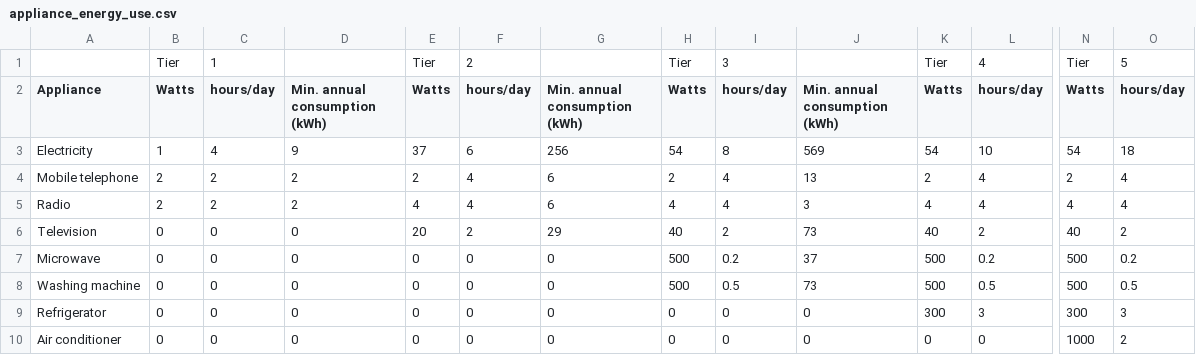
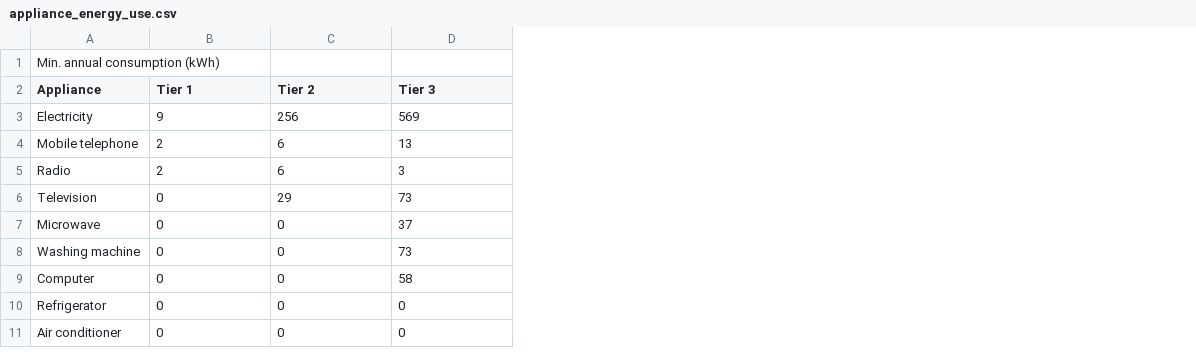
Before and after one commit to ariane-millot/EDeMOS, a CSV file: Buildings/Data/appliance_energy_use.csv, drawn as a sheet; only a part is shown, gaps mark what is left out; removed rows and columns are numbered as before the commit, all else as after; rows hold the shown columns only; the diff covers the shown part only; the diff names each change by its address in the sheet, - before the commit and + after, or states it on an @@ line.

Commit message:
Addition of computer

```diff
--- a/Buildings/Data/appliance_energy_use.csv
+++ b/Buildings/Data/appliance_energy_use.csv
-column B (Watts), row 1: Tier; rows 3-10: 1 | 2 | 2 | 0 | 0 | 0 | 0 | 0
-column C (hours/day), row 1: 1; rows 3-10: 4 | 2 | 2 | 0 | 0 | 0 | 0 | 0
-column E (Watts), row 1: Tier; rows 3-10: 37 | 2 | 4 | 20 | 0 | 0 | 0 | 0
-column F (hours/day), row 1: 2; rows 3-10: 6 | 4 | 4 | 2 | 0 | 0 | 0 | 0
-column H (Watts), row 1: Tier; rows 3-10: 54 | 2 | 4 | 40 | 500 | 500 | 0 | 0
-column I (hours/day), row 1: 3; rows 3-10: 8 | 4 | 4 | 2 | 0.2 | 0.5 | 0 | 0
-column K (Watts), row 1: Tier; rows 3-10: 54 | 2 | 4 | 40 | 500 | 500 | 300 | 0
-column L (hours/day), row 1: 4; rows 3-10: 10 | 4 | 4 | 2 | 0.2 | 0.5 | 3 | 0
-column N (Watts), row 1: Tier; rows 3-10: 54 | 2 | 4 | 40 | 500 | 500 | 300 | 1000
-column O (hours/day), row 1: 5; rows 3-10: 18 | 4 | 4 | 2 | 0.2 | 0.5 | 3 | 2
-A1 (Appliance): (empty)
+A1 (Appliance): Min. annual consumption (kWh)
-B2: Min. annual consumption (kWh)
+B2: Tier 1
-C2: Min. annual consumption (kWh)
+C2: Tier 2
-D2: Min. annual consumption (kWh)
+D2: Tier 3
+row 9: Computer | 0 | 0 | 58
```
Also changed, not shown: 2 edited cells elsewhere in this file.
